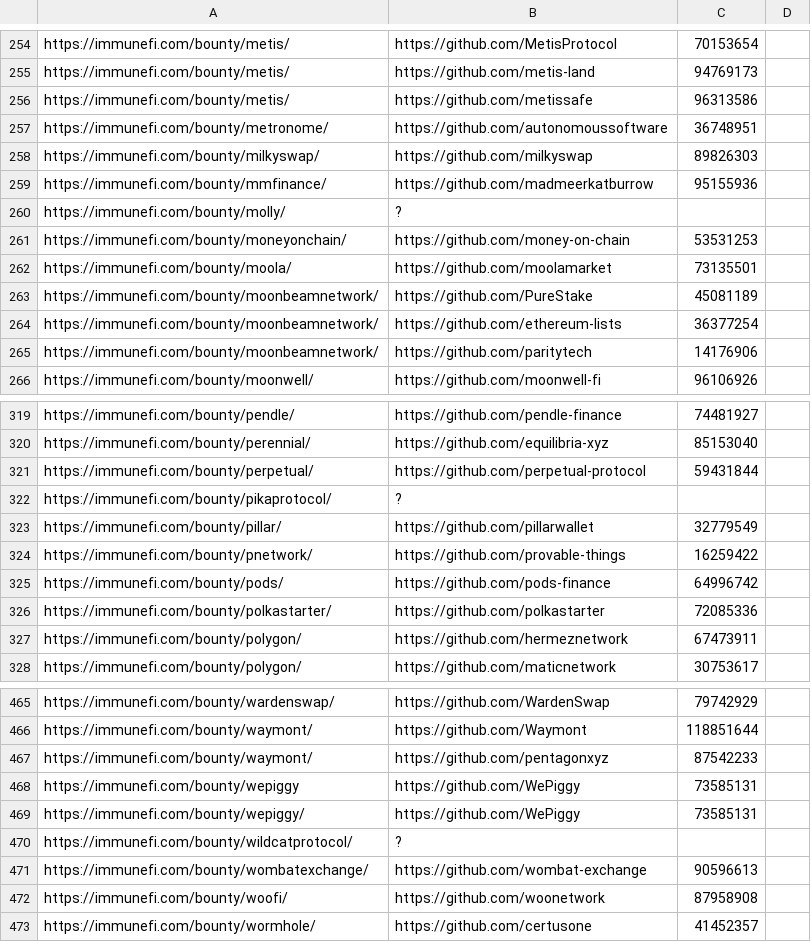
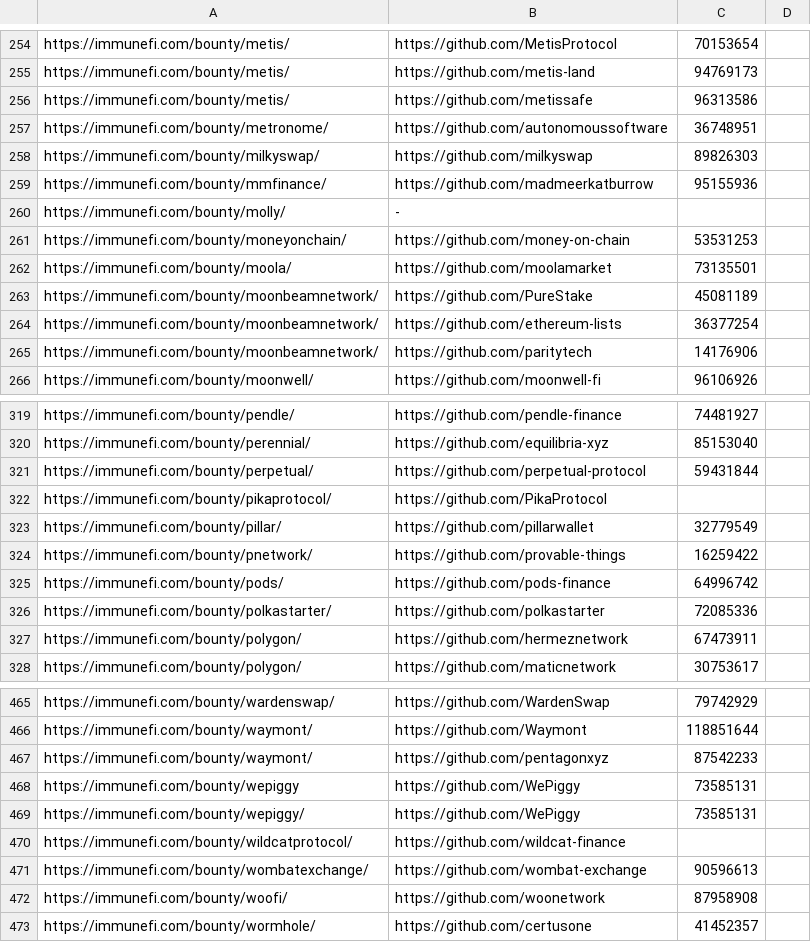
Before and after one commit to nikitastupin/orgs-data, a TSV file: orgs-data/immunefi.tsv, drawn as a sheet; only a part is shown, gaps mark what is left out.

Commit message:
Update immunefi.tsv

```diff
--- a/orgs-data/immunefi.tsv
+++ b/orgs-data/immunefi.tsv
@@ -259,3 +259,3 @@ https://immunefi.com/bounty/milkyswap/	https://github.com/milkyswap	89826303
 https://immunefi.com/bounty/mmfinance/	https://github.com/madmeerkatburrow	95155936
-https://immunefi.com/bounty/molly/	?
+https://immunefi.com/bounty/molly/	-
 https://immunefi.com/bounty/moneyonchain/	https://github.com/money-on-chain	53531253
@@ -321,3 +321,3 @@ https://immunefi.com/bounty/perennial/	https://github.com/equilibria-xyz	8515304
 https://immunefi.com/bounty/perpetual/	https://github.com/perpetual-protocol	59431844
-https://immunefi.com/bounty/pikaprotocol/	?
+https://immunefi.com/bounty/pikaprotocol/	https://github.com/PikaProtocol
 https://immunefi.com/bounty/pillar/	https://github.com/pillarwallet	32779549
@@ -469,3 +469,3 @@ https://immunefi.com/bounty/wepiggy	https://github.com/WePiggy	73585131
 https://immunefi.com/bounty/wepiggy/	https://github.com/WePiggy	73585131
-https://immunefi.com/bounty/wildcatprotocol/	?
+https://immunefi.com/bounty/wildcatprotocol/	https://github.com/wildcat-finance
 https://immunefi.com/bounty/wombatexchange/	https://github.com/wombat-exchange	90596613
```
